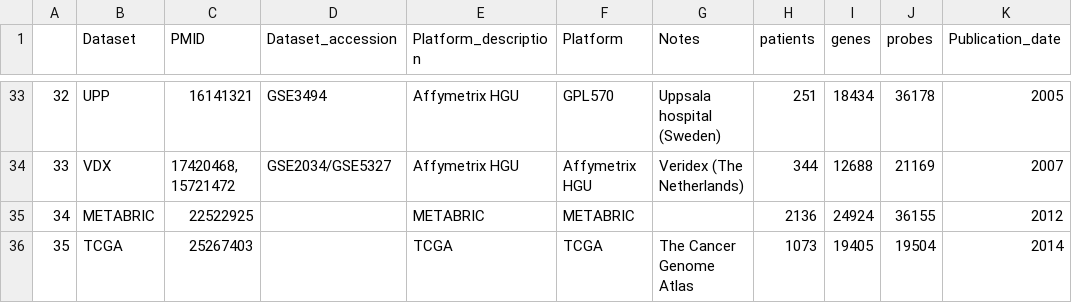
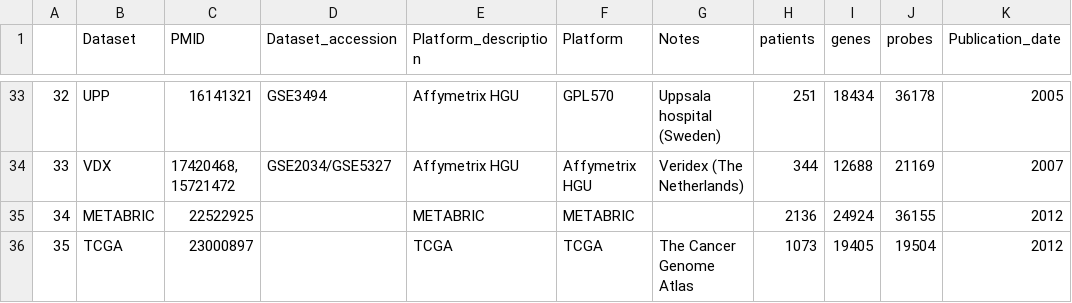
Before and after one commit to bhklab/MetaGxData-pipeline, a CSV file: MetaGxBreast/datasets.csv, drawn as a sheet; only a part is shown, gaps mark what is left out.

```diff
--- a/MetaGxBreast/datasets.csv
+++ b/MetaGxBreast/datasets.csv
@@ -35,2 +35,2 @@
 "34","METABRIC","22522925","","METABRIC","METABRIC","",2136,24924,36155,2012
-"35","TCGA","25267403","","TCGA","TCGA","The Cancer Genome Atlas",1073,19405,19504,2014
+"35","TCGA","23000897","","TCGA","TCGA","The Cancer Genome Atlas",1073,19405,19504,2012
```
Also changed, not shown: MetaGxBreast/etc/Breast Cancer Database Literature Review.csv.
